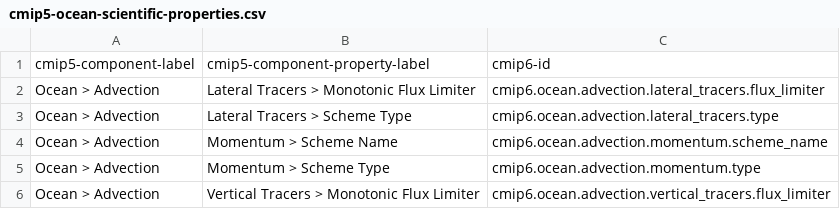
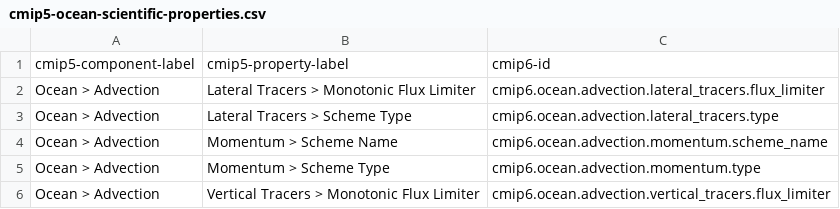
Before and after one commit to ES-DOC/cmip6-specializations-ocean, a CSV file: mappings/cmip5-ocean-scientific-properties.csv, drawn as a sheet; only a part is shown.

Commit message:
Scientific properties mapping spreadsheet updated to use specialization identifiers

```diff
--- a/mappings/cmip5-ocean-scientific-properties.csv
+++ b/mappings/cmip5-ocean-scientific-properties.csv
@@ -1,2 +1,2 @@
-cmip5-component-label,cmip5-component-property-label,cmip6-id
+cmip5-component-label,cmip5-property-label,cmip6-id
 Ocean > Advection,Lateral Tracers > Monotonic Flux Limiter,cmip6.ocean.advection.lateral_tracers.flux_limiter
```
